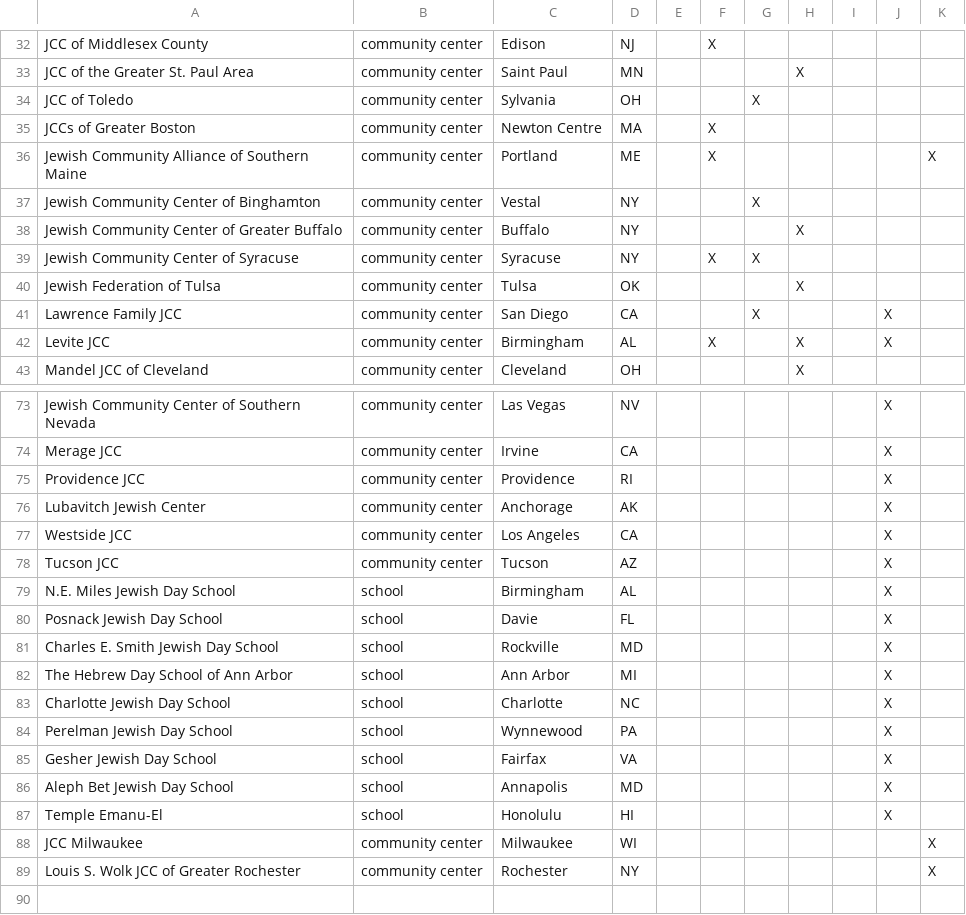
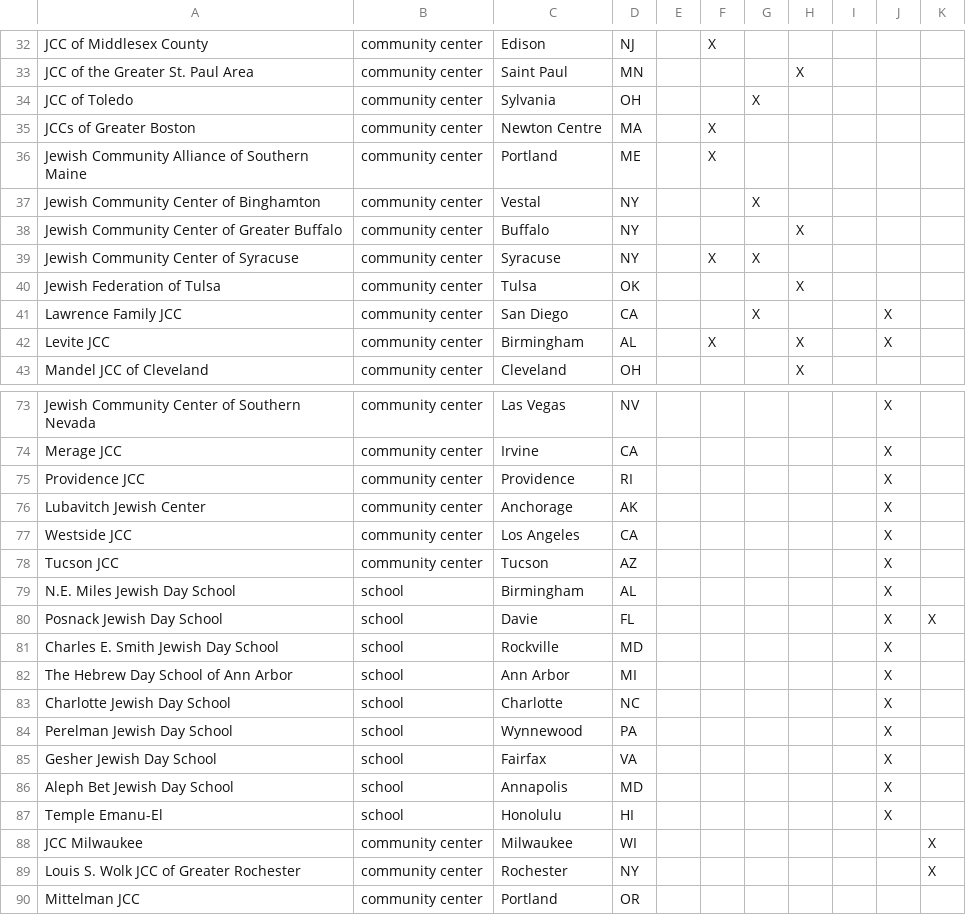
Before and after one commit to huffpostdata/jcc-bomb-threats, a TSV file: app/google-sheets/threats.tsv, drawn as a sheet; only a part is shown, gaps mark what is left out.

Commit message:
update-google-sheets

```diff
--- a/app/google-sheets/threats.tsv
+++ b/app/google-sheets/threats.tsv
@@ -35,3 +35,3 @@ JCC of Toledo	community center	Sylvania	OH			X
 JCCs of Greater Boston	community center	Newton Centre	MA		X					
-Jewish Community Alliance of Southern Maine	community center	Portland	ME		X					X
+Jewish Community Alliance of Southern Maine	community center	Portland	ME		X					
 Jewish Community Center of Binghamton	community center	Vestal	NY			X				
@@ -79,3 +79,3 @@ Tucson JCC	community center	Tucson	AZ						X
 N.E. Miles Jewish Day School	school	Birmingham	AL						X	
-Posnack Jewish Day School	school	Davie	FL						X	
+Posnack Jewish Day School	school	Davie	FL						X	X
 Charles E. Smith Jewish Day School	school	Rockville	MD						X	
@@ -89 +89,2 @@ JCC Milwaukee	community center	Milwaukee	WI							X
  Louis S. Wolk JCC of Greater Rochester	community center	Rochester	NY							X
+Mittelman JCC	community center	Portland	OR							
```
